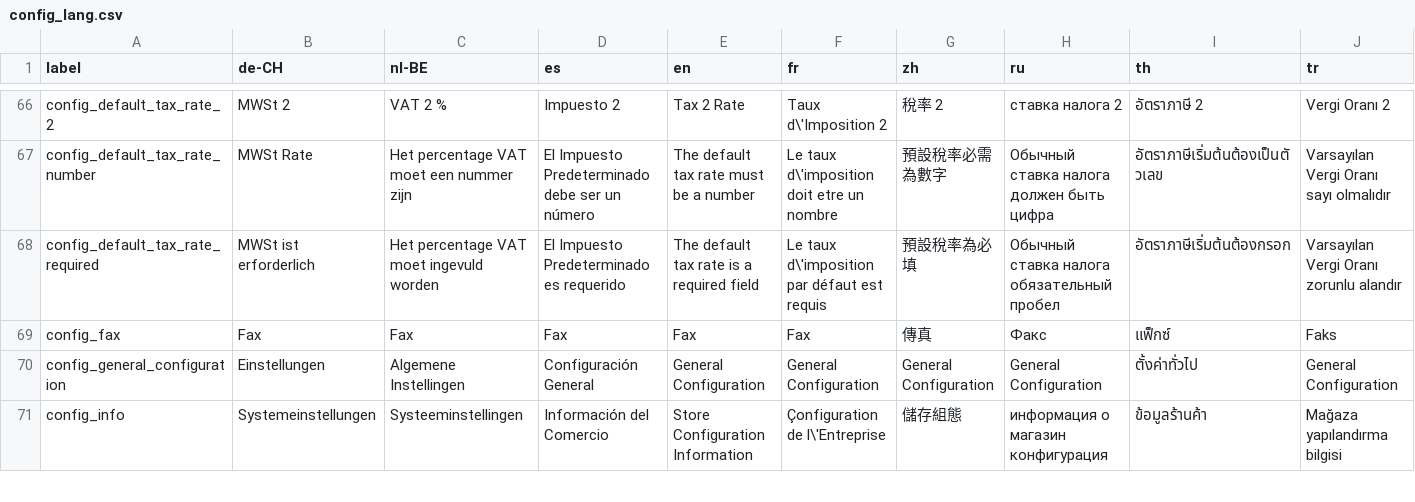
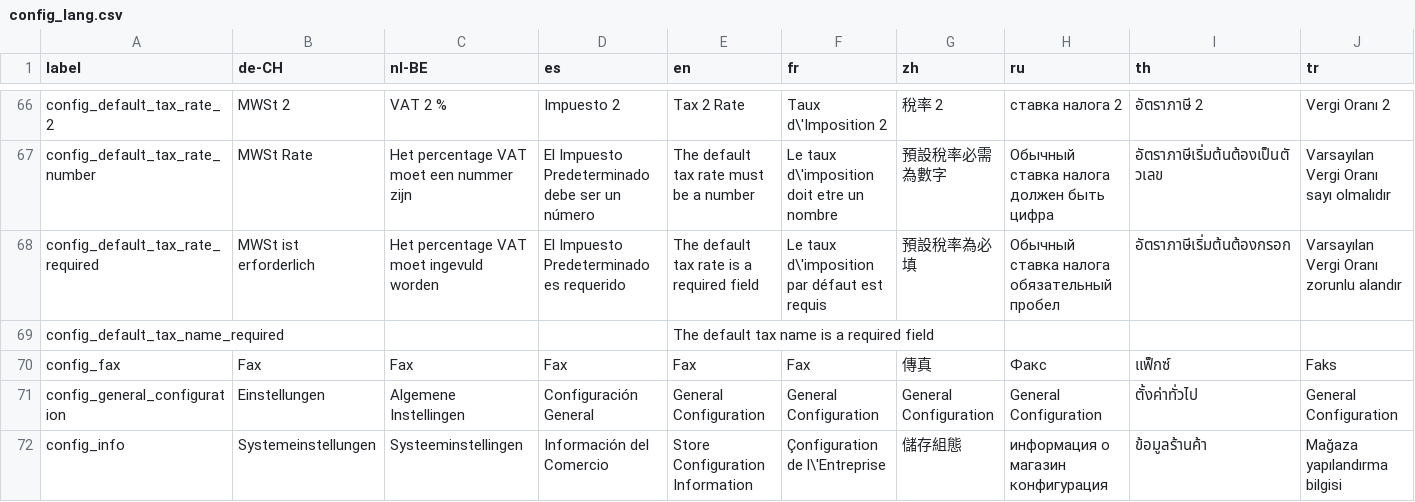
Before and after one commit to carfmccone/POS_O, a CSV file: translations/config_lang.csv, drawn as a sheet; only a part is shown, gaps mark what is left out; rows hold the shown columns only; the diff names each change by its address in the sheet, - before the commit and + after, or states it on an @@ line.

Commit message:
fix general_config tax 1 rate and name error message (#116)

```diff
--- a/translations/config_lang.csv
+++ b/translations/config_lang.csv
+row 69: config_default_tax_name_required |  |  |  | The default tax name is a required field
```
Also changed, not shown: 11 other files.
